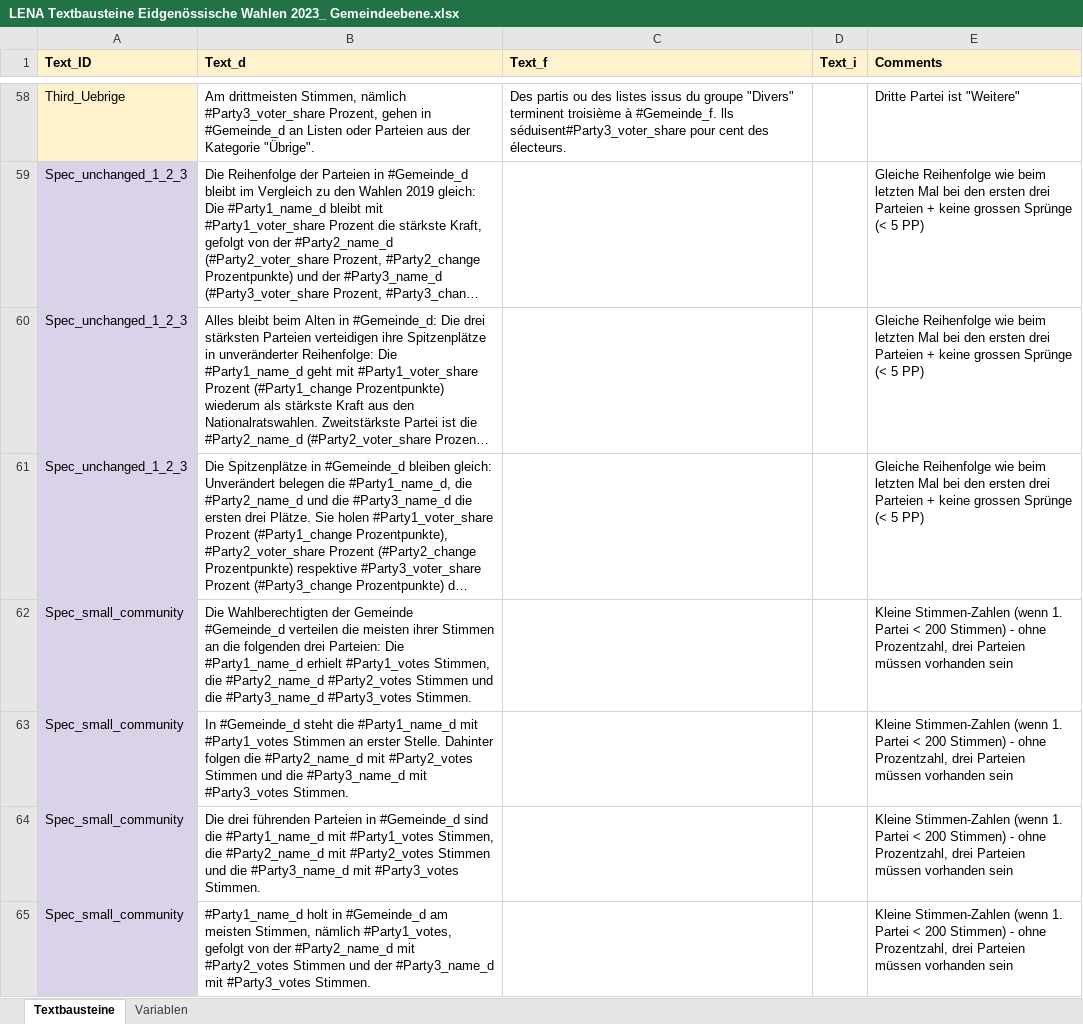
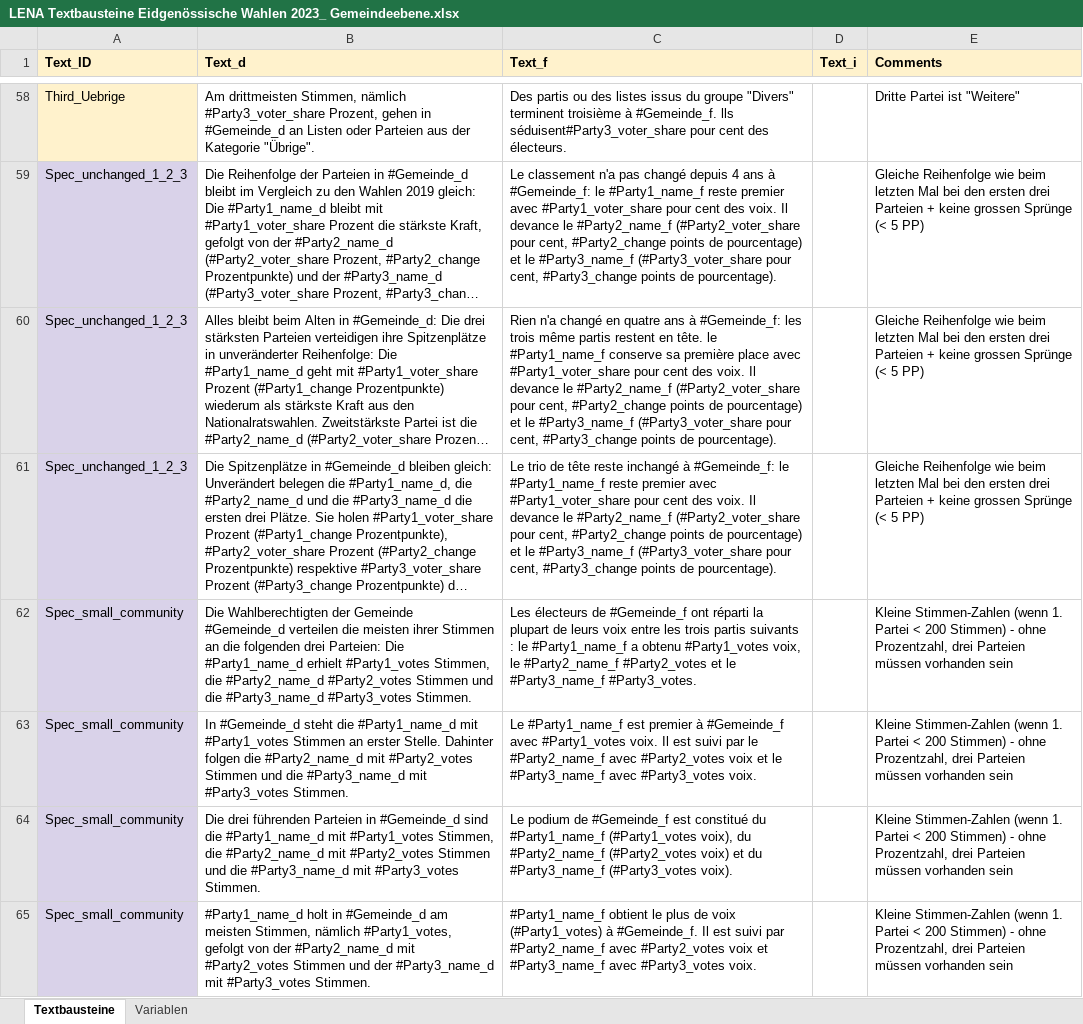
Before and after one commit to awp-finanznachrichten/sda_eidgenoessische_wahlen_datafeed, an Excel workbook: Texte/LENA Textbausteine Eidgenössische Wahlen 2023_ Gemeindeebene.xlsx, sheet Textbausteine, drawn as a sheet; only a part is shown, gaps mark what is left out; long unchanged cells end in …; values as stored, in another font and other column widths than the file's, no borders; charts and pictures not drawn; the diff covers the shown part only; the diff names each change by its address in the sheet, - before the commit and + after, or states it on an @@ line.

```diff
--- a/Texte/LENA Textbausteine Eidgenössische Wahlen 2023_ Gemeindeebene.xlsx (sheet Textbausteine)
+++ b/Texte/LENA Textbausteine Eidgenössische Wahlen 2023_ Gemeindeebene.xlsx (sheet Textbausteine)
-C59 (Text_f): (empty)
+C59 (Text_f): Le classement n'a pas changé depuis 4 ans à #Gemeinde_f: le #Party1_name_f reste premier avec #Party1_voter_share pour cent des voix. Il devance le #Party2_name_f (#Party2_voter_share pour cent, #Party2_change points de pourcentage) et le #Party3_name_f (#Party3_voter_share pour cent, #Party3_change points de pourcentage).
-C60 (Text_f): (empty)
+C60 (Text_f): Rien n'a changé en quatre ans à #Gemeinde_f: les trois même partis restent en tête. le #Party1_name_f conserve sa première place avec #Party1_voter_share pour cent des voix. Il devance le #Party2_name_f (#Party2_voter_share pour cent, #Party2_change points de pourcentage) et le #Party3_name_f (#Party3_voter_share pour cent, #Party3_change points de pourcentage).
-C61 (Text_f): (empty)
+C61 (Text_f): Le trio de tête reste inchangé à #Gemeinde_f: le #Party1_name_f reste premier avec #Party1_voter_share pour cent des voix. Il devance le #Party2_name_f (#Party2_voter_share pour cent, #Party2_change points de pourcentage) et le #Party3_name_f (#Party3_voter_share pour cent, #Party3_change points de pourcentage).
-C62 (Text_f): (empty)
+C62 (Text_f): Les électeurs de #Gemeinde_f ont réparti la plupart de leurs voix entre les trois partis suivants : le #Party1_name_f a obtenu #Party1_votes voix, le #Party2_name_f #Party2_votes et le #Party3_name_f #Party3_votes.
-C63 (Text_f): (empty)
+C63 (Text_f): Le #Party1_name_f est premier à #Gemeinde_f avec #Party1_votes voix. Il est suivi par le #Party2_name_f avec #Party2_votes voix et le #Party3_name_f avec #Party3_votes voix.
-C64 (Text_f): (empty)
+C64 (Text_f): Le podium de #Gemeinde_f est constitué du #Party1_name_f (#Party1_votes voix), du #Party2_name_f (#Party2_votes voix) et du #Party3_name_f (#Party3_votes voix).
-C65 (Text_f): (empty)
+C65 (Text_f): #Party1_name_f obtient le plus de voix (#Party1_votes) à #Gemeinde_f. Il est suivi par #Party2_name_f avec #Party2_votes voix et #Party3_name_f avec #Party3_votes voix.
```
Also changed, not shown: 92 edited cells elsewhere in this sheet, 51 other files.
